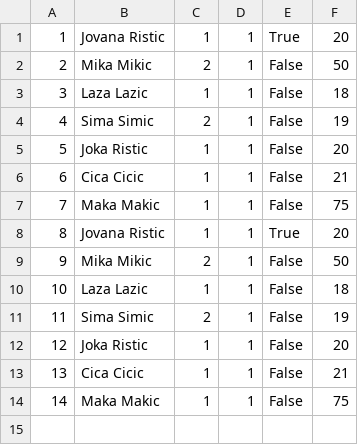
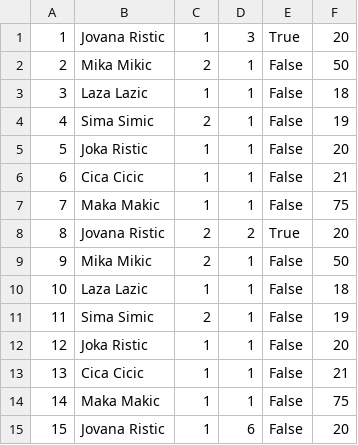
Before and after one commit to ivanailijin/SIMS-Project-team-C, a CSV file: TravelService/TravelService/Resources/Data/guest.csv, drawn as a sheet.

```diff
--- a/TravelService/TravelService/Resources/Data/guest.csv
+++ b/TravelService/TravelService/Resources/Data/guest.csv
@@ -1,2 +1,2 @@
-1|Jovana Ristic|1|1|True|20
+1|Jovana Ristic|1|3|True|20
 2|Mika Mikic|2|1|False|50
@@ -7,3 +7,3 @@
 7|Maka Makic|1|1|False|75
-8|Jovana Ristic|1|1|True|20
+8|Jovana Ristic|2|2|True|20
 9|Mika Mikic|2|1|False|50
@@ -14 +14,2 @@
 14|Maka Makic|1|1|False|75
+15|Jovana Ristic|1|6|False|20
```
Also changed, not shown: TravelService/TravelService/Resources/Data/tour.csv, 25 other files.
